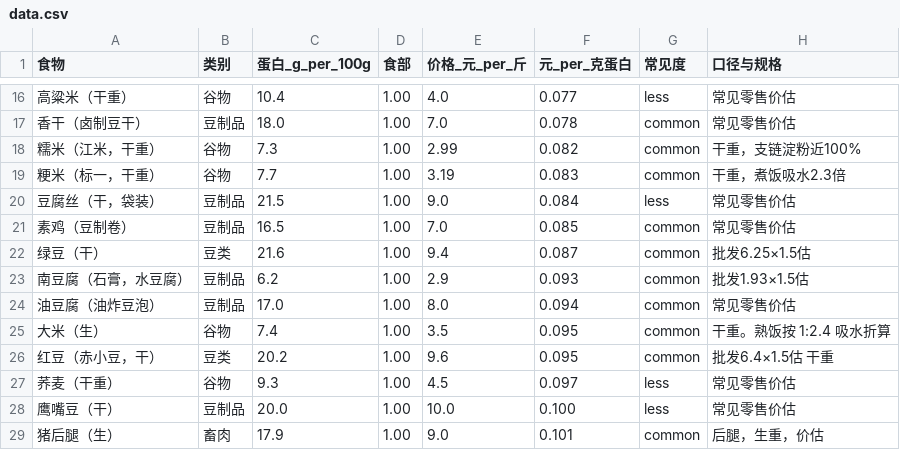
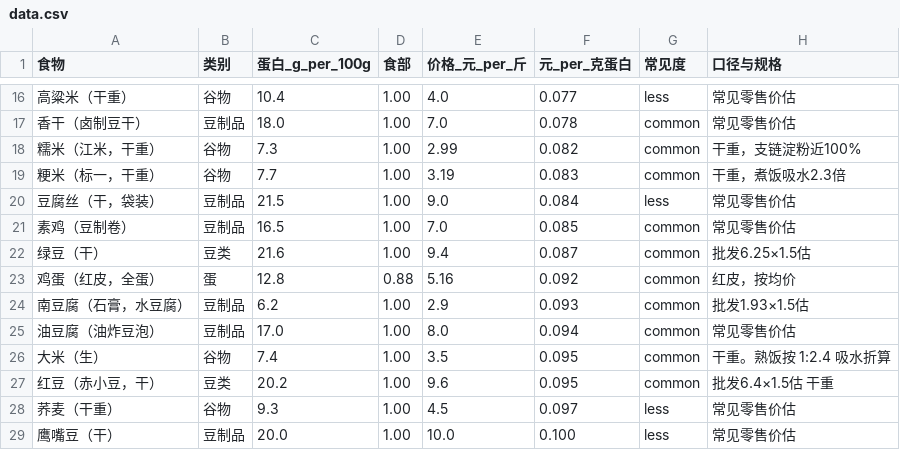
Before and after one commit to Dao1023/protein-value, a CSV file: data.csv, drawn as a sheet; only a part is shown, gaps mark what is left out; the shorter side is filled out with more unchanged rows; the diff names each change by its address in the sheet, - before the commit and + after, or states it on an @@ line.

Commit message:
expand to 101 foods: variety split, density filter, log ranking

```diff
--- a/data.csv
+++ b/data.csv
+row 23: 鸡蛋（红皮，全蛋） | 蛋 | 12.8 | 0.88 | 5.16 | 0.092 | common | 红皮，按均价
```
